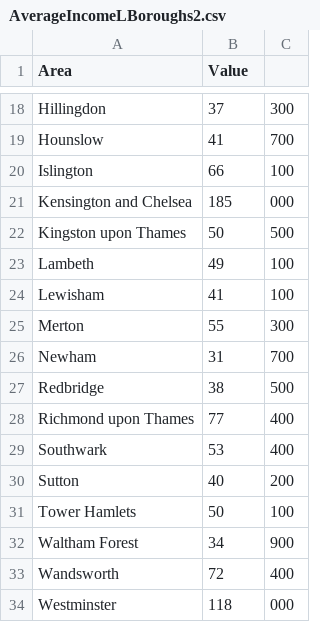
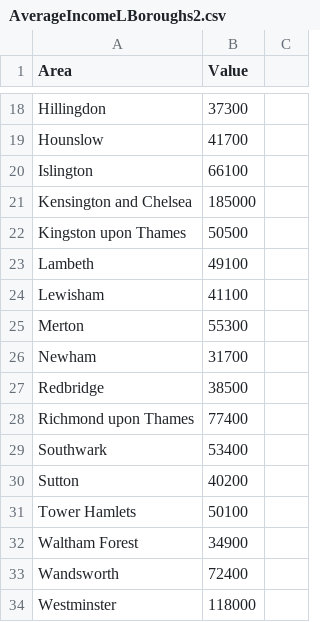
Before and after one commit to Symran19/Symran19.github.io, a CSV file: AverageIncomeLBoroughs2.csv, drawn as a sheet; only a part is shown, gaps mark what is left out; the diff covers the shown part only; the diff names each change by its address in the sheet, - before the commit and + after, or states it on an @@ line.

```diff
--- a/AverageIncomeLBoroughs2.csv
+++ b/AverageIncomeLBoroughs2.csv
-B18 (Value): 37
+B18 (Value): 37300
-C18: 300
+C18: (empty)
-B19 (Value): 41
+B19 (Value): 41700
-C19: 700
+C19: (empty)
-B20 (Value): 66
+B20 (Value): 66100
-C20: 100
+C20: (empty)
-B21 (Value): 185
+B21 (Value): 185000
-C21: 000
+C21: (empty)
-B22 (Value): 50
+B22 (Value): 50500
-C22: 500
+C22: (empty)
-B23 (Value): 49
+B23 (Value): 49100
-C23:C24: 100
+C23:C24: (empty)
-B24 (Value): 41
+B24 (Value): 41100
-B25 (Value): 55
+B25 (Value): 55300
-C25: 300
+C25: (empty)
-B26 (Value): 31
+B26 (Value): 31700
-C26: 700
+C26: (empty)
-B27 (Value): 38
+B27 (Value): 38500
-C27: 500
+C27: (empty)
-B28 (Value): 77
+B28 (Value): 77400
-C28:C29: 400
+C28:C29: (empty)
-B29 (Value): 53
+B29 (Value): 53400
-B30 (Value): 40
+B30 (Value): 40200
-C30: 200
+C30: (empty)
-B31 (Value): 50
+B31 (Value): 50100
-C31: 100
+C31: (empty)
-B32 (Value): 34
+B32 (Value): 34900
-C32: 900
+C32: (empty)
-B33 (Value): 72
+B33 (Value): 72400
-C33: 400
+C33: (empty)
-B34 (Value): 118
+B34 (Value): 118000
-C34: 000
+C34: (empty)
```
Also changed, not shown: 32 edited cells elsewhere in this file.
